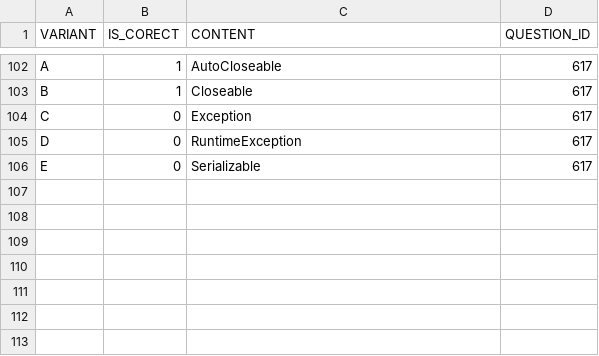
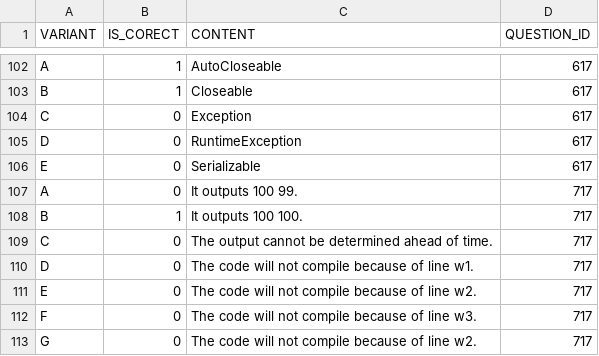
Before and after one commit to miuteo/TestYourself, a CSV file: src/main/resources/config/liquibase/answers.csv, drawn as a sheet; only a part is shown, gaps mark what is left out; the diff names each change by its address in the sheet, - before the commit and + after, or states it on an @@ line.

Commit message:
answer.csv complete

```diff
--- a/src/main/resources/config/liquibase/answers.csv
+++ b/src/main/resources/config/liquibase/answers.csv
+row 107: A | 0 | It outputs 100 99. | 717
+row 108: B | 1 | It outputs 100 100. | 717
+row 109: C | 0 | The output cannot be determined ahead of time. | 717
+row 110: D | 0 | The code will not compile because of line w1. | 717
+row 111: E | 0 | The code will not compile because of line w2. | 717
+row 112: F | 0 | The code will not compile because of line w3. | 717
+row 113: G | 0 | The code will not compile because of line w2. | 717
```
